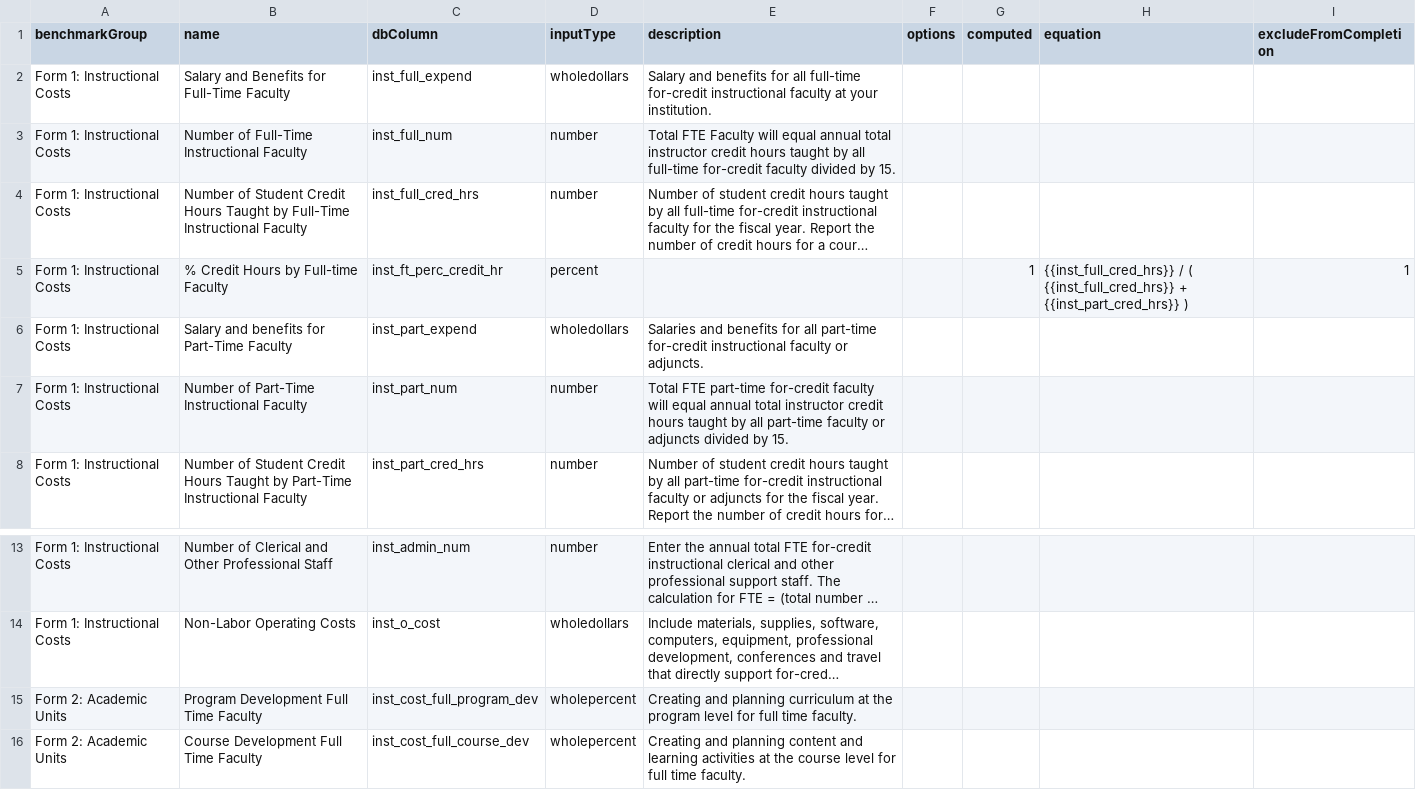
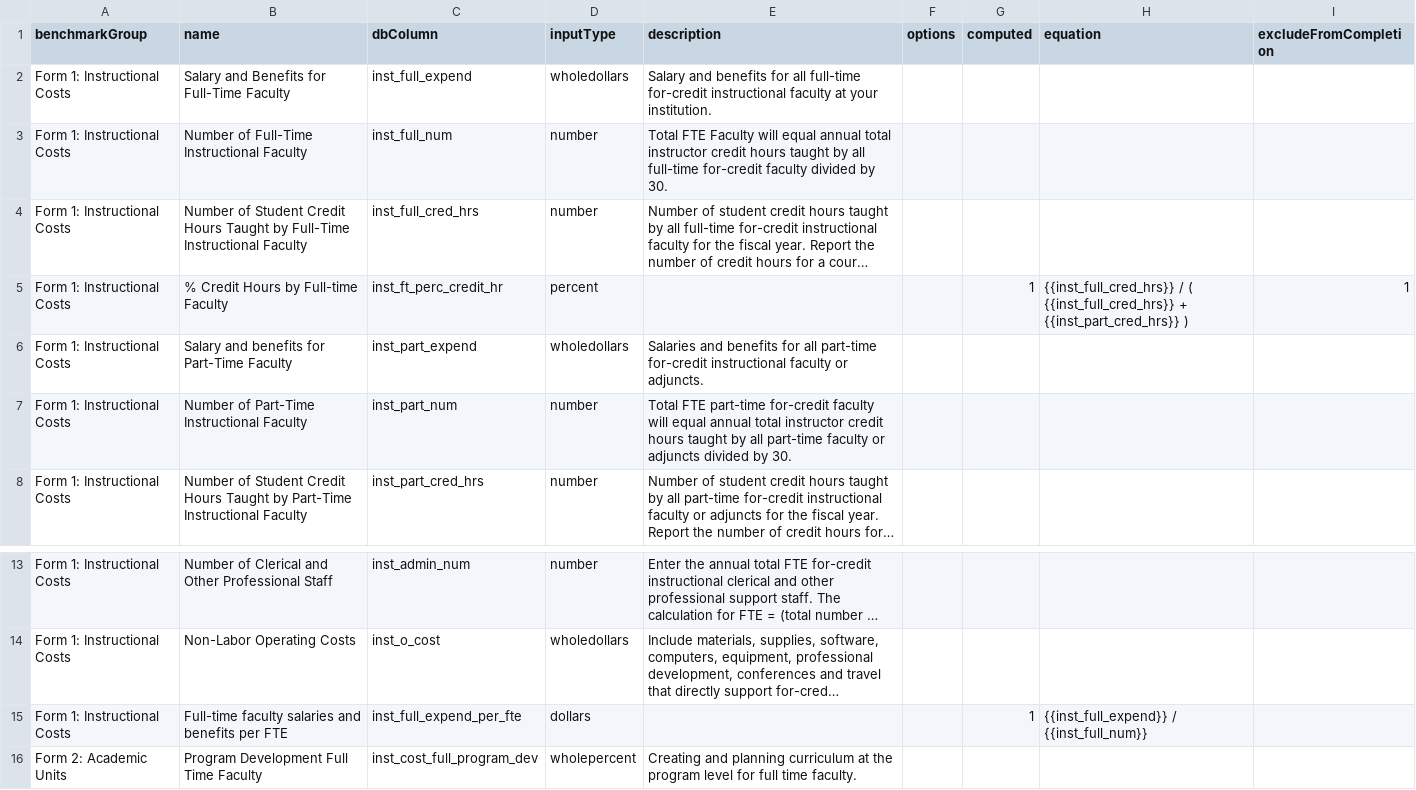
Before and after one commit to personman/mrss, a CSV file: data/imports/mrss-benchmarks.csv, drawn as a sheet; only a part is shown, gaps mark what is left out; the shorter side is filled out with more unchanged rows; long unchanged cells end in …; the diff names each change by its address in the sheet, - before the commit and + after, or states it on an @@ line.

```diff
--- a/data/imports/mrss-benchmarks.csv
+++ b/data/imports/mrss-benchmarks.csv
-E3 (description): …divided by 15.
+E3 (description): …divided by 30.
-E7 (description): …divided by 15.
+E7 (description): …divided by 30.
+row 15: Form 1: Instructional Costs | Full-time faculty salaries and benefits per FTE | inst_full_expend_per_fte | dollars |  |  | 1 | {{inst_full_expend}} / {{inst_full_num}}
```
Also changed, not shown: 4 other files.
